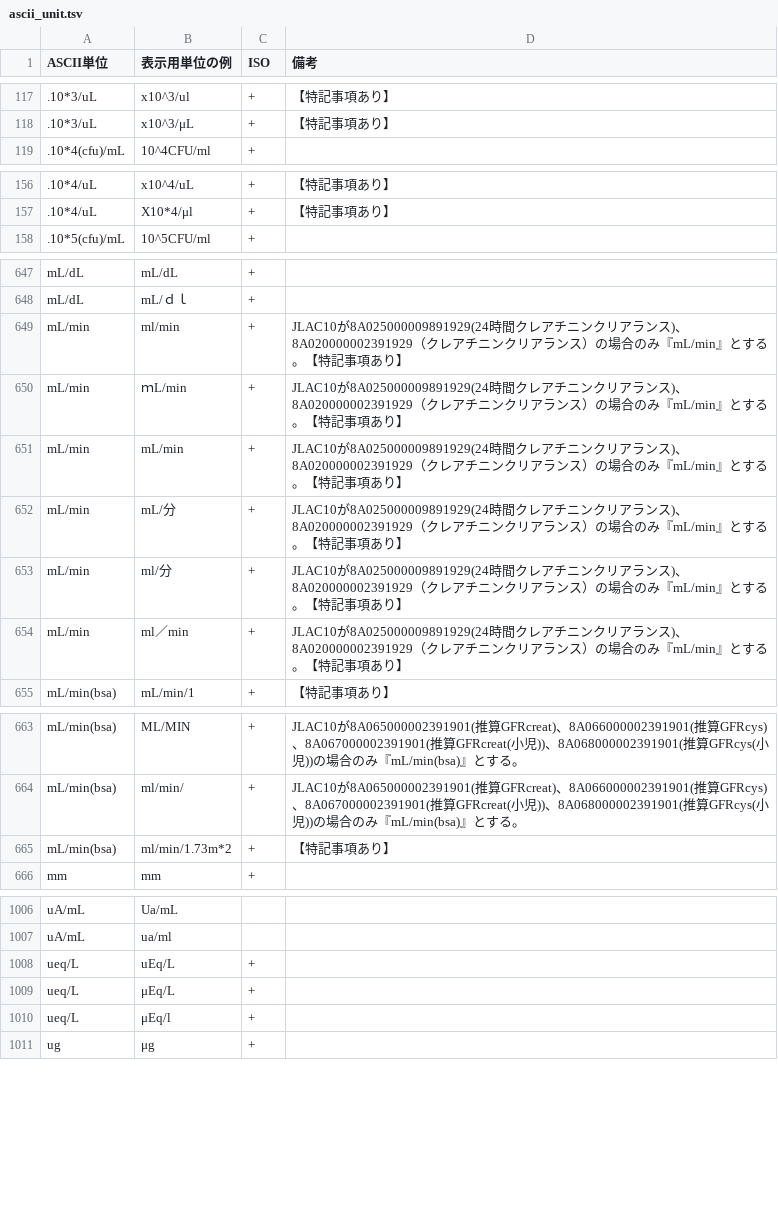
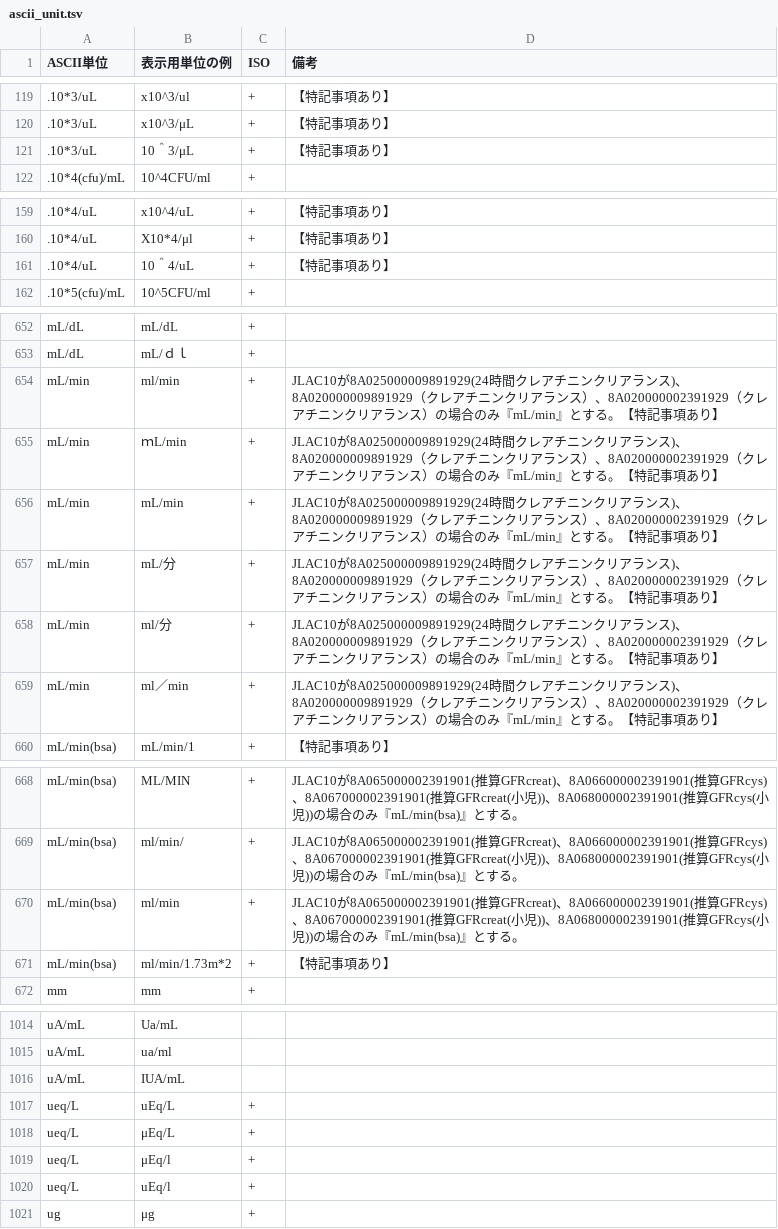
Before and after one commit to nhoHQ/SSMIX2_support_documents, a TSV file: master/ascii_unit.tsv, drawn as a sheet; only a part is shown, gaps mark what is left out; the diff covers the shown part only.

```diff
--- a/master/ascii_unit.tsv
+++ b/master/ascii_unit.tsv
@@ -118,2 +120,3 @@ ASCII単位	表示用単位の例	ISO	備考
 .10*3/uL	x10^3/μL	+	【特記事項あり】
+.10*3/uL	10＾3/μL	+	【特記事項あり】
 .10*4(cfu)/mL	10^4CFU/ml	+	
@@ -157,2 +160,3 @@ ASCII単位	表示用単位の例	ISO	備考
 .10*4/uL	X10*4/μl	+	【特記事項あり】
+.10*4/uL	10＾4/uL	+	【特記事項あり】
 .10*5(cfu)/mL	10^5CFU/ml	+	
@@ -648,8 +653,8 @@ mL/dL	mL/dL	+
 mL/dL	mL/ｄｌ	+	
-mL/min	ml/min	+	JLAC10が8A025000009891929(24時間クレアチニンクリアランス)、8A020000002391929（クレアチニンクリアランス）の場合のみ『mL/min』とする。【特記事項あり】
-mL/min	ｍL/min	+	JLAC10が8A025000009891929(24時間クレアチニンクリアランス)、8A020000002391929（クレアチニンクリアランス）の場合のみ『mL/min』とする。【特記事項あり】
-mL/min	mL/min	+	JLAC10が8A025000009891929(24時間クレアチニンクリアランス)、8A020000002391929（クレアチニンクリアランス）の場合のみ『mL/min』とする。【特記事項あり】
-mL/min	mL/分	+	JLAC10が8A025000009891929(24時間クレアチニンクリアランス)、8A020000002391929（クレアチニンクリアランス）の場合のみ『mL/min』とする。【特記事項あり】
-mL/min	ml/分	+	JLAC10が8A025000009891929(24時間クレアチニンクリアランス)、8A020000002391929（クレアチニンクリアランス）の場合のみ『mL/min』とする。【特記事項あり】
-mL/min	ml／min	+	JLAC10が8A025000009891929(24時間クレアチニンクリアランス)、8A020000002391929（クレアチニンクリアランス）の場合のみ『mL/min』とする。【特記事項あり】
+mL/min	ml/min	+	JLAC10が8A025000009891929(24時間クレアチニンクリアランス)、8A020000009891929（クレアチニンクリアランス）、8A020000002391929（クレアチニンクリアランス）の場合のみ『mL/min』とする。【特記事項あり】
+mL/min	ｍL/min	+	JLAC10が8A025000009891929(24時間クレアチニンクリアランス)、8A020000009891929（クレアチニンクリアランス）、8A020000002391929（クレアチニンクリアランス）の場合のみ『mL/min』とする。【特記事項あり】
+mL/min	mL/min	+	JLAC10が8A025000009891929(24時間クレアチニンクリアランス)、8A020000009891929（クレアチニンクリアランス）、8A020000002391929（クレアチニンクリアランス）の場合のみ『mL/min』とする。【特記事項あり】
+mL/min	mL/分	+	JLAC10が8A025000009891929(24時間クレアチニンクリアランス)、8A020000009891929（クレアチニンクリアランス）、8A020000002391929（クレアチニンクリアランス）の場合のみ『mL/min』とする。【特記事項あり】
+mL/min	ml/分	+	JLAC10が8A025000009891929(24時間クレアチニンクリアランス)、8A020000009891929（クレアチニンクリアランス）、8A020000002391929（クレアチニンクリアランス）の場合のみ『mL/min』とする。【特記事項あり】
+mL/min	ml／min	+	JLAC10が8A025000009891929(24時間クレアチニンクリアランス)、8A020000009891929（クレアチニンクリアランス）、8A020000002391929（クレアチニンクリアランス）の場合のみ『mL/min』とする。【特記事項あり】
 mL/min(bsa)	mL/min/1	+	【特記事項あり】
@@ -664,2 +669,3 @@ mL/min(bsa)	ML/MIN	+	JLAC10が8A065000002391901(推算GFRcreat)、8A066000002391
 mL/min(bsa)	ml/min/	+	JLAC10が8A065000002391901(推算GFRcreat)、8A066000002391901(推算GFRcys)、8A067000002391901(推算GFRcreat(小児))、8A068000002391901(推算GFRcys(小児))の場合のみ『mL/min(bsa)』とする。
+mL/min(bsa)	ml/min	+	JLAC10が8A065000002391901(推算GFRcreat)、8A066000002391901(推算GFRcys)、8A067000002391901(推算GFRcreat(小児))、8A068000002391901(推算GFRcys(小児))の場合のみ『mL/min(bsa)』とする。
 mL/min(bsa)	ml/min/1.73m*2	+	【特記事項あり】
@@ -1007,2 +1015,3 @@ uA/mL	Ua/mL
 uA/mL	ua/ml		
+uA/mL	IUA/mL		
 ueq/L	uEq/L	+	
@@ -1010,2 +1019,3 @@ ueq/L	μEq/L	+
 ueq/L	μEq/l	+	
+ueq/L	uEq/l	+	
 ug	μg	+	
```
Also changed, not shown: 6 added rows elsewhere in this file, 2 other files.
